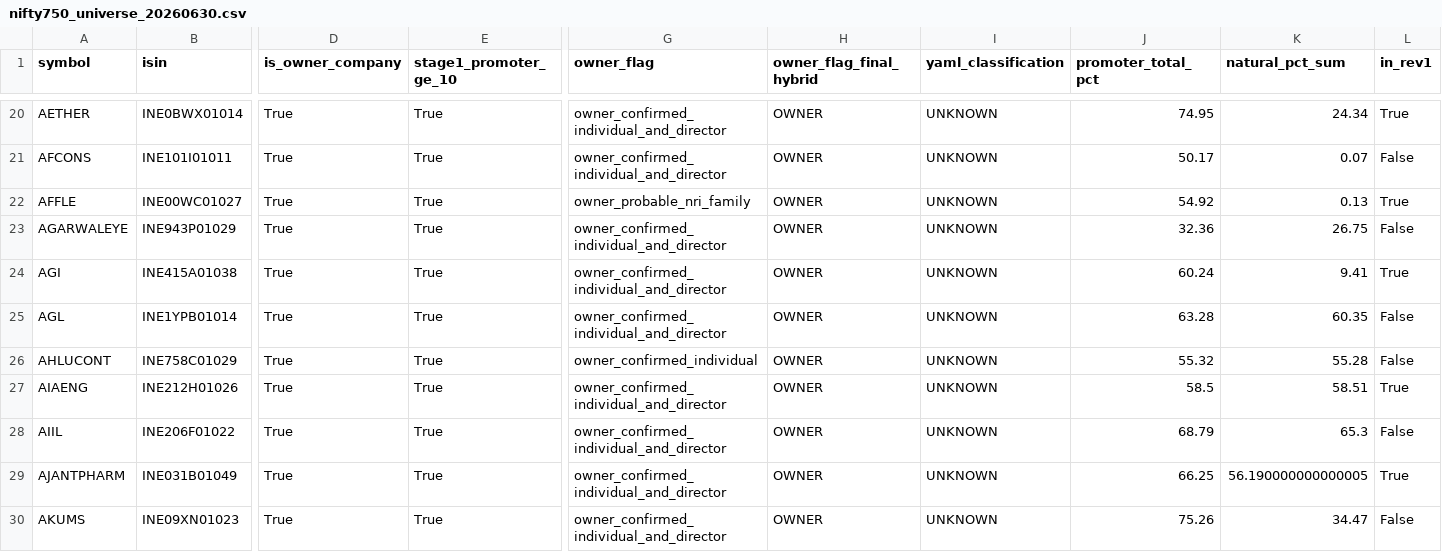
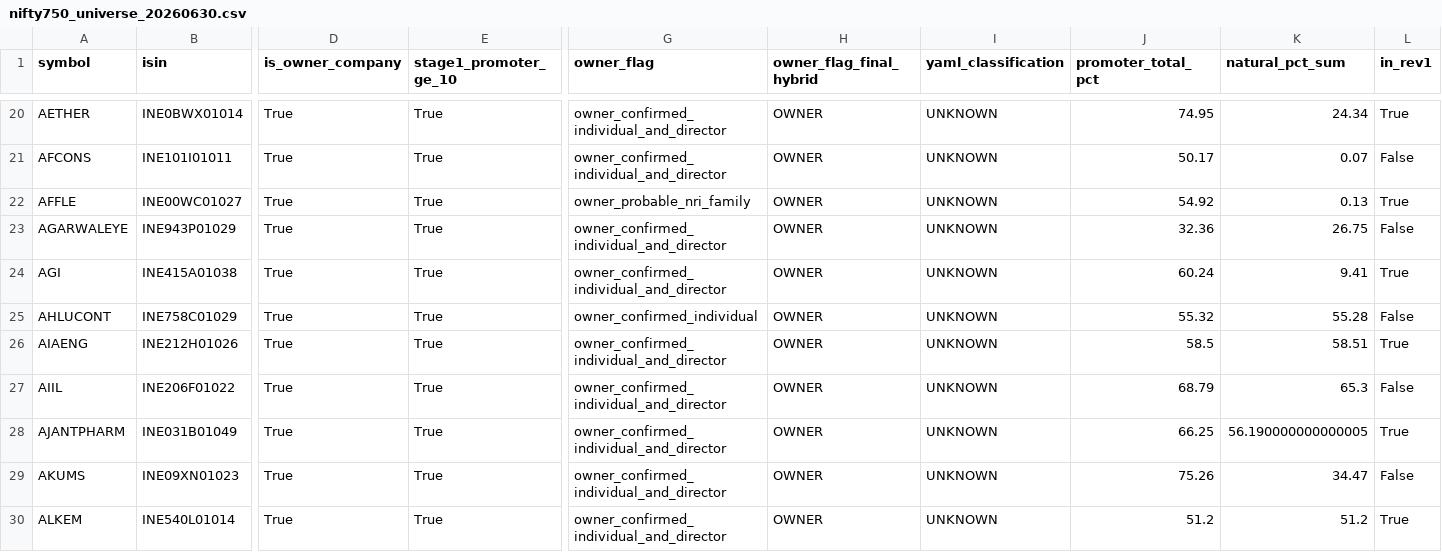
Before and after one commit to YH-05/finance, a CSV file: notebook/NSE/data/exports/nse/nifty750_universe_20260630.csv, drawn as a sheet; only a part is shown, gaps mark what is left out; the shorter side is filled out with more unchanged rows; rows hold the shown columns only; the diff names each change by its address in the sheet, - before the commit and + after, or states it on an @@ line.

```diff
--- a/notebook/NSE/data/exports/nse/nifty750_universe_20260630.csv
+++ b/notebook/NSE/data/exports/nse/nifty750_universe_20260630.csv
-row 25: AGL | INE1YPB01014 | True | True | owner_confirmed_individual_and_director | OWNER | UNKNOWN | 63.28 | 60.35 | False
```
Also changed, not shown: 6 other files.
